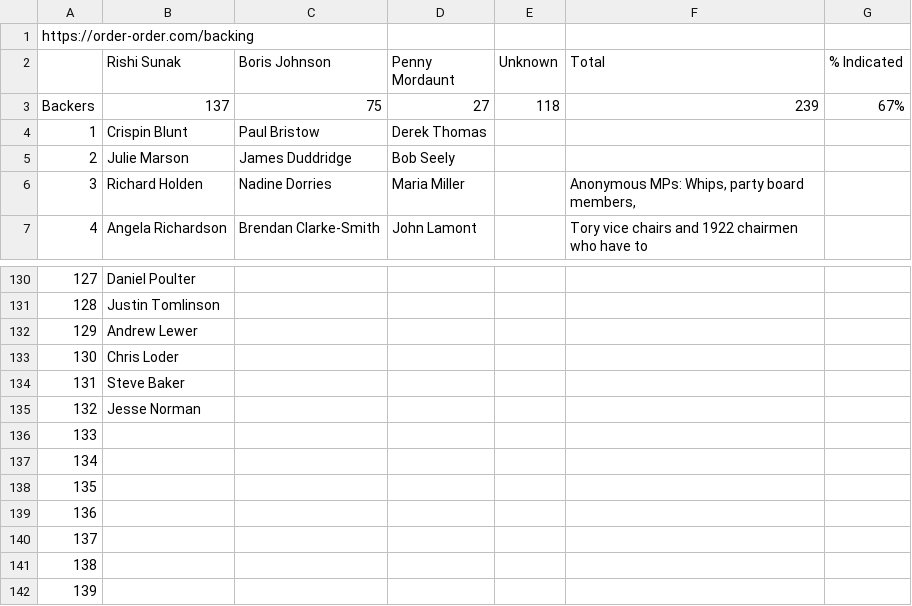
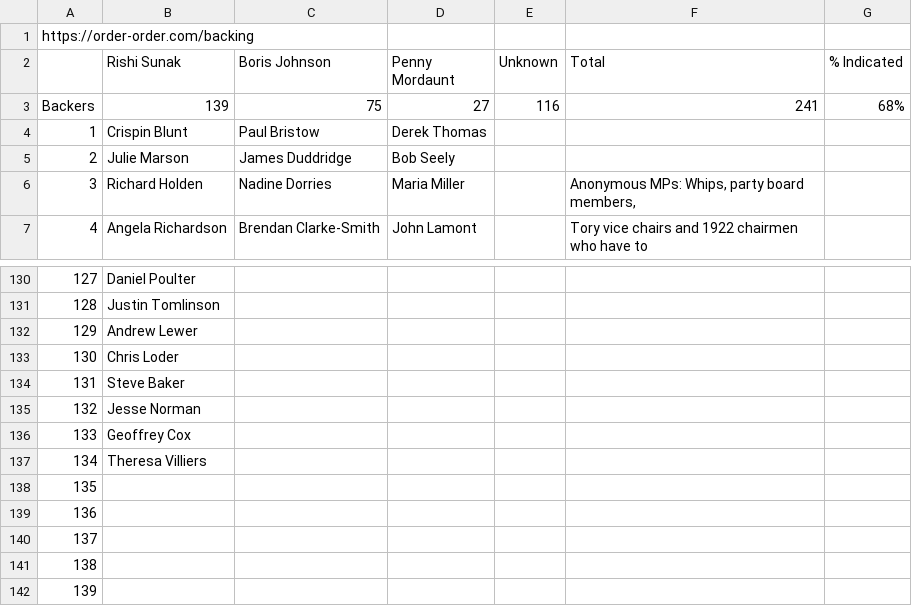
Before and after one commit to tomviner/scrape-tory-nominations, a CSV file: noms.csv, drawn as a sheet; only a part is shown, gaps mark what is left out; the diff names each change by its address in the sheet, - before the commit and + after, or states it on an @@ line.

```diff
--- a/noms.csv
+++ b/noms.csv
-B3 (Rishi Sunak): 137
+B3 (Rishi Sunak): 139
-E3 (Unknown): 118
+E3 (Unknown): 116
-F3 (Total): 239
+F3 (Total): 241
-G3 (% Indicated): 67%
+G3 (% Indicated): 68%
-B136 (Rishi Sunak): (empty)
+B136 (Rishi Sunak): Geoffrey Cox
-B137 (Rishi Sunak): (empty)
+B137 (Rishi Sunak): Theresa Villiers
```
Also changed, not shown: gf-noms-time-series.csv, 2 other files.
